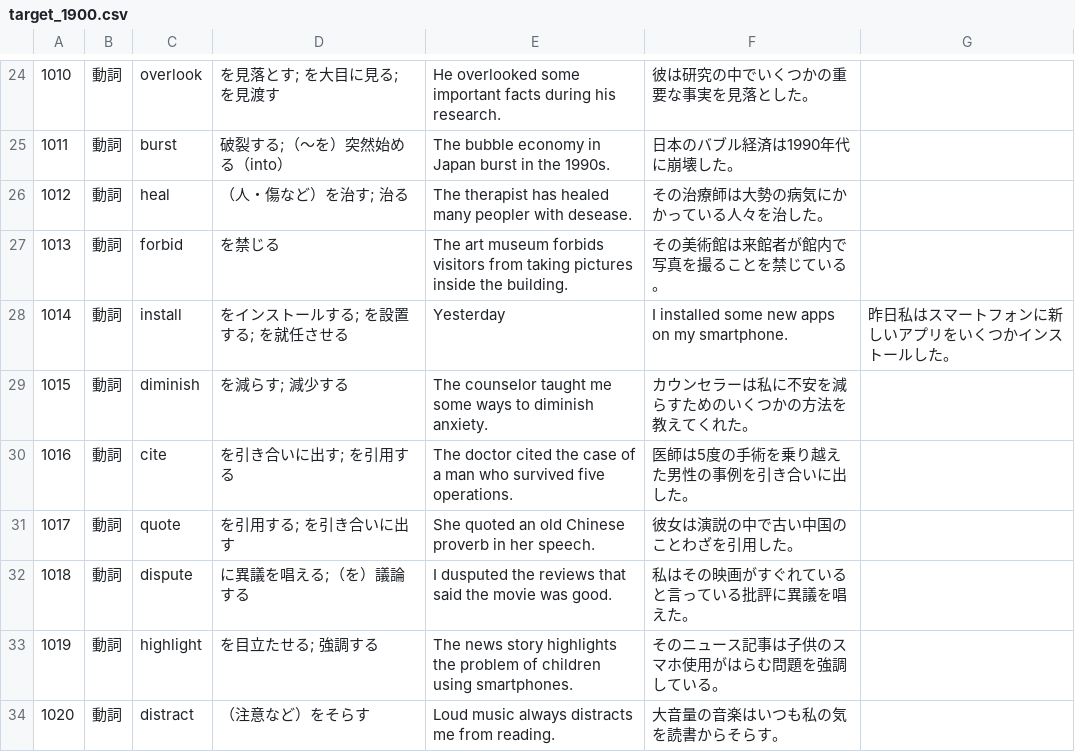
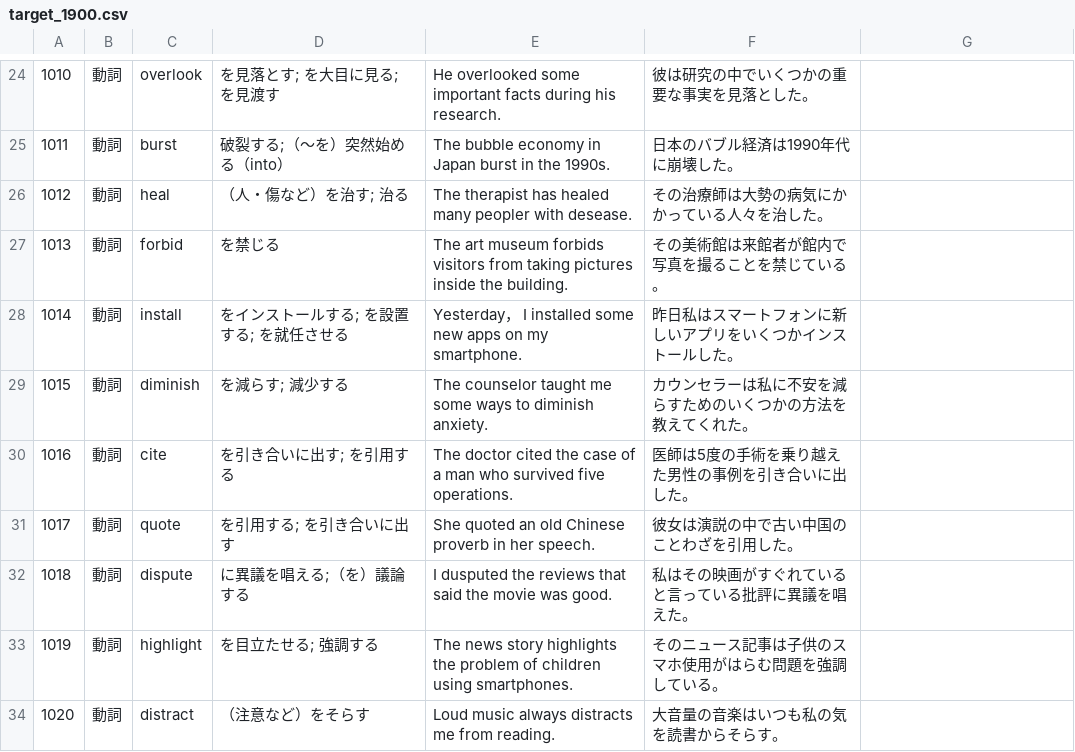
Before and after one commit to tontoroRR/tangocho, a CSV file: data/target_1900.csv, drawn as a sheet; only a part is shown, gaps mark what is left out.

```diff
--- a/data/target_1900.csv
+++ b/data/target_1900.csv
@@ -27,3 +27,3 @@
 1013, 動詞, forbid, を禁じる, The art museum forbids visitors from taking pictures inside the building., その美術館は来館者が館内で写真を撮ることを禁じている。
-1014, 動詞, install, をインストールする; を設置する; を就任させる, Yesterday, I installed some new apps on my smartphone., 昨日私はスマートフォンに新しいアプリをいくつかインストールした。
+1014, 動詞, install, をインストールする; を設置する; を就任させる, Yesterday， I installed some new apps on my smartphone., 昨日私はスマートフォンに新しいアプリをいくつかインストールした。
 1015, 動詞, diminish, を減らす; 減少する, The counselor taught me some ways to diminish anxiety., カウンセラーは私に不安を減らすためのいくつかの方法を教えてくれた。
```
Also changed, not shown: 2 other files.
